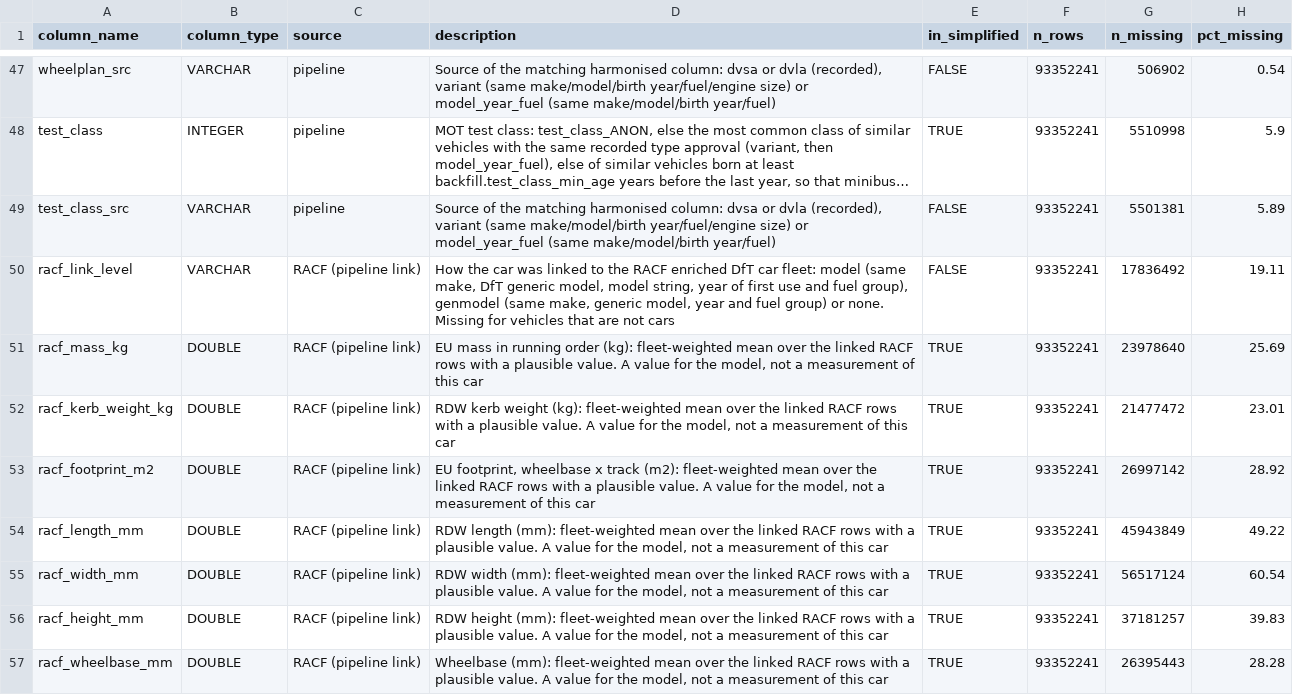
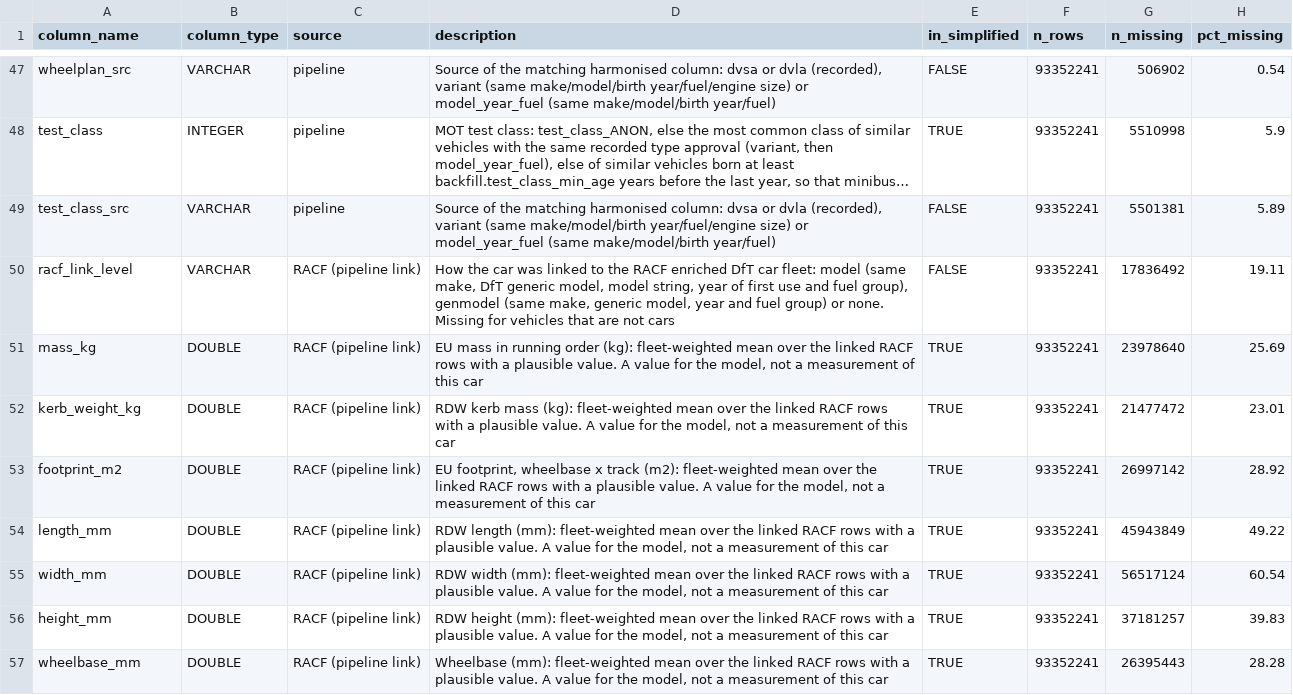
Before and after one commit to CARS-Project/documentation, a CSV file: data/pipeline/outputs/data_dictionary.csv, drawn as a sheet; only a part is shown, gaps mark what is left out; long unchanged cells end in …; the diff covers the shown part only.

```diff
--- a/data/pipeline/outputs/data_dictionary.csv
+++ b/data/pipeline/outputs/data_dictionary.csv
@@ -50,8 +50,8 @@
 "racf_link_level","VARCHAR","RACF (pipeline link)","How the car was linked to the RACF enriched DfT car fleet: model (same make, DfT generic model, model string, year of first use and fuel group), genmodel (same make, generic model, year and fuel group) or none. Missing for vehicles that are not cars",FALSE,93352241,17836492,19.11
-"racf_mass_kg","DOUBLE","RACF (pipeline link)","EU mass in running order (kg): fleet-weighted mean over the linked RACF rows with a plausible value. A value for the model, not a measurement of this car",TRUE,93352241,23978640,25.69
-"racf_kerb_weight_kg","DOUBLE","RACF (pipeline link)","RDW kerb weight (kg): fleet-weighted mean over the linked RACF rows with a plausible value. A value for the model, not a measurement of this car",TRUE,93352241,21477472,23.01
-"racf_footprint_m2","DOUBLE","RACF (pipeline link)","EU footprint, wheelbase x track (m2): fleet-weighted mean over the linked RACF rows with a plausible value. A value for the model, not a measurement of this car",TRUE,93352241,26997142,28.92
-"racf_length_mm","DOUBLE","RACF (pipeline link)","RDW length (mm): fleet-weighted mean over the linked RACF rows with a plausible value. A value for the model, not a measurement of this car",TRUE,93352241,45943849,49.22
-"racf_width_mm","DOUBLE","RACF (pipeline link)","RDW width (mm): fleet-weighted mean over the linked RACF rows with a plausible value. A value for the model, not a measurement of this car",TRUE,93352241,56517124,60.54
-"racf_height_mm","DOUBLE","RACF (pipeline link)","RDW height (mm): fleet-weighted mean over the linked RACF rows with a plausible value. A value for the model, not a measurement of this car",TRUE,93352241,37181257,39.83
-"racf_wheelbase_mm","DOUBLE","RACF (pipeline link)","Wheelbase (mm): fleet-weighted mean over the linked RACF rows with a plausible value. A value for the model, not a measurement of this car",TRUE,93352241,26395443,28.28
+"mass_kg","DOUBLE","RACF (pipeline link)","EU mass in running order (kg): fleet-weighted mean over the linked RACF rows with a plausible value. A value for the model, not a measurement of this car",TRUE,93352241,23978640,25.69
+"kerb_weight_kg","DOUBLE","RACF (pipeline link)","RDW kerb mass (kg): fleet-weighted mean over the linked RACF rows with a plausible value. A value for the model, not a measurement of this car",TRUE,93352241,21477472,23.01
+"footprint_m2","DOUBLE","RACF (pipeline link)","EU footprint, wheelbase x track (m2): fleet-weighted mean over the linked RACF rows with a plausible value. A value for the model, not a measurement of this car",TRUE,93352241,26997142,28.92
+"length_mm","DOUBLE","RACF (pipeline link)","RDW length (mm): fleet-weighted mean over the linked RACF rows with a plausible value. A value for the model, not a measurement of this car",TRUE,93352241,45943849,49.22
+"width_mm","DOUBLE","RACF (pipeline link)","RDW width (mm): fleet-weighted mean over the linked RACF rows with a plausible value. A value for the model, not a measurement of this car",TRUE,93352241,56517124,60.54
+"height_mm","DOUBLE","RACF (pipeline link)","RDW height (mm): fleet-weighted mean over the linked RACF rows with a plausible value. A value for the model, not a measurement of this car",TRUE,93352241,37181257,39.83
+"wheelbase_mm","DOUBLE","RACF (pipeline link)","Wheelbase (mm): fleet-weighted mean over the linked RACF rows with a plausible value. A value for the model, not a measurement of this car",TRUE,93352241,26395443,28.28
```
Also changed, not shown: 2 removed rows and 6 edited cells elsewhere in this file, data/values/categorical_by_first_use_year.csv, data/values/numeric_by_first_use_year.csv, 51 other files.
